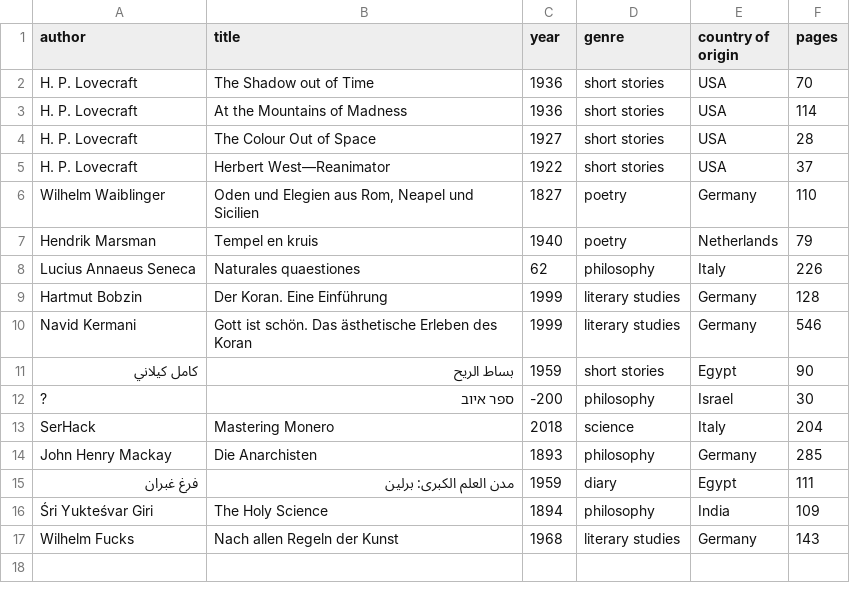
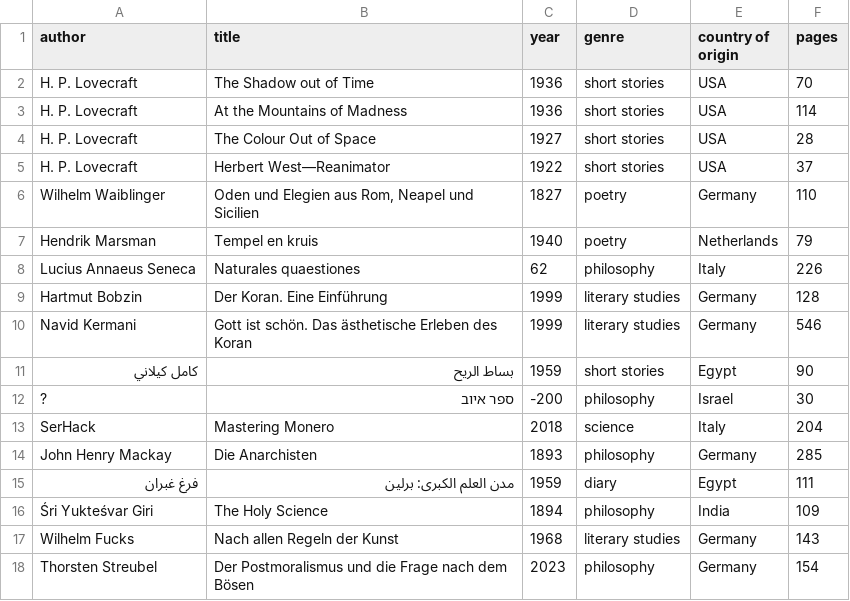
Before and after one commit to kmein/book-stats, a CSV file: data/2024.csv, drawn as a sheet; the diff names each change by its address in the sheet, - before the commit and + after, or states it on an @@ line.

Commit message:
streubel

```diff
--- a/data/2024.csv
+++ b/data/2024.csv
+row 18: Thorsten Streubel | Der Postmoralismus und die Frage nach dem Bösen | 2023 | philosophy | Germany | 154
```
